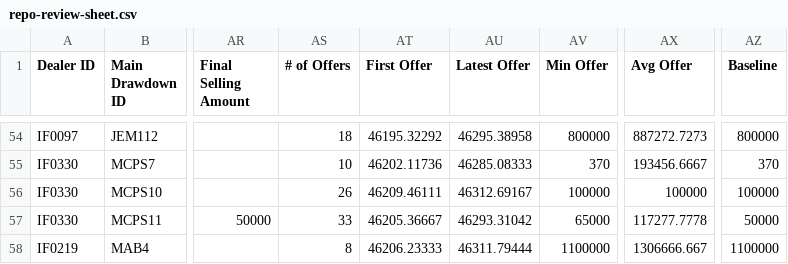
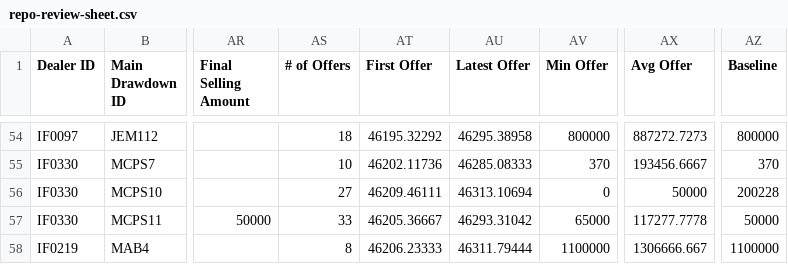
Before and after one commit to miguelcordero-ops/finsso-repository, a CSV file: data/repo-review-sheet.csv, drawn as a sheet; only a part is shown, gaps mark what is left out; the diff names each change by its address in the sheet, - before the commit and + after, or states it on an @@ line.

Commit message:
Auto-export "[Raw] Repo Review Sheet" — 2026-10-18T04:12:07.713Z

```diff
--- a/data/repo-review-sheet.csv
+++ b/data/repo-review-sheet.csv
-AS56 (# of Offers): 26
+AS56 (# of Offers): 27
-AU56 (Latest Offer): 46312.69167
+AU56 (Latest Offer): 46313.10694
-AV56 (Min Offer): 100000
+AV56 (Min Offer): 0
-AX56 (Avg Offer): 100000
+AX56 (Avg Offer): 50000
-AZ56 (Baseline): 100000
+AZ56 (Baseline): 200228
```
